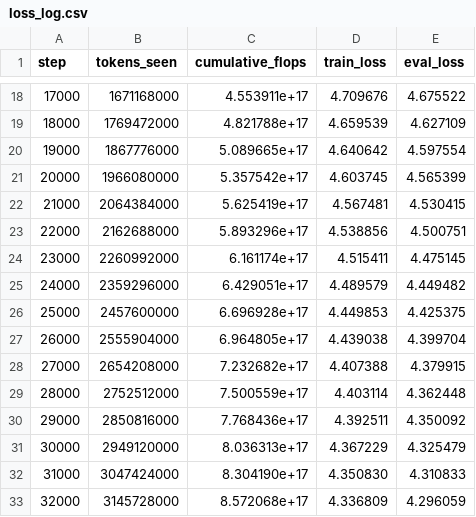
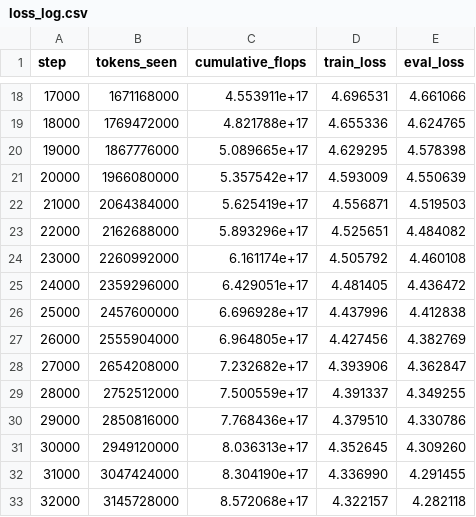
Before and after one commit to cyai/llm-token-averaging, a CSV file: experiments/chinchilla/results/avg_125m_k2/loss_log.csv, drawn as a sheet; only a part is shown, gaps mark what is left out; the diff covers the shown part only.

```diff
--- a/experiments/chinchilla/results/avg_125m_k2/loss_log.csv
+++ b/experiments/chinchilla/results/avg_125m_k2/loss_log.csv
@@ -18,16 +18,16 @@ step,tokens_seen,cumulative_flops,train_loss,eval_loss
-17000,1671168000,4.553911e+17,4.709676,4.675522
-18000,1769472000,4.821788e+17,4.659539,4.627109
-19000,1867776000,5.089665e+17,4.640642,4.597554
-20000,1966080000,5.357542e+17,4.603745,4.565399
-21000,2064384000,5.625419e+17,4.567481,4.530415
-22000,2162688000,5.893296e+17,4.538856,4.500751
-23000,2260992000,6.161174e+17,4.515411,4.475145
-24000,2359296000,6.429051e+17,4.489579,4.449482
-25000,2457600000,6.696928e+17,4.449853,4.425375
-26000,2555904000,6.964805e+17,4.439038,4.399704
-27000,2654208000,7.232682e+17,4.407388,4.379915
-28000,2752512000,7.500559e+17,4.403114,4.362448
-29000,2850816000,7.768436e+17,4.392511,4.350092
-30000,2949120000,8.036313e+17,4.367229,4.325479
-31000,3047424000,8.304190e+17,4.350830,4.310833
-32000,3145728000,8.572068e+17,4.336809,4.296059
+17000,1671168000,4.553911e+17,4.696531,4.661066
+18000,1769472000,4.821788e+17,4.655336,4.624765
+19000,1867776000,5.089665e+17,4.629295,4.578398
+20000,1966080000,5.357542e+17,4.593009,4.550639
+21000,2064384000,5.625419e+17,4.556871,4.519503
+22000,2162688000,5.893296e+17,4.525651,4.484082
+23000,2260992000,6.161174e+17,4.505792,4.460108
+24000,2359296000,6.429051e+17,4.481405,4.436472
+25000,2457600000,6.696928e+17,4.437996,4.412838
+26000,2555904000,6.964805e+17,4.427456,4.382769
+27000,2654208000,7.232682e+17,4.393906,4.362847
+28000,2752512000,7.500559e+17,4.391337,4.349255
+29000,2850816000,7.768436e+17,4.379510,4.330786
+30000,2949120000,8.036313e+17,4.352645,4.309260
+31000,3047424000,8.304190e+17,4.336990,4.291455
+32000,3145728000,8.572068e+17,4.322157,4.282118
```
Also changed, not shown: 70 edited cells elsewhere in this file, experiments/chinchilla/results/model1_125m/loss_log.csv.
